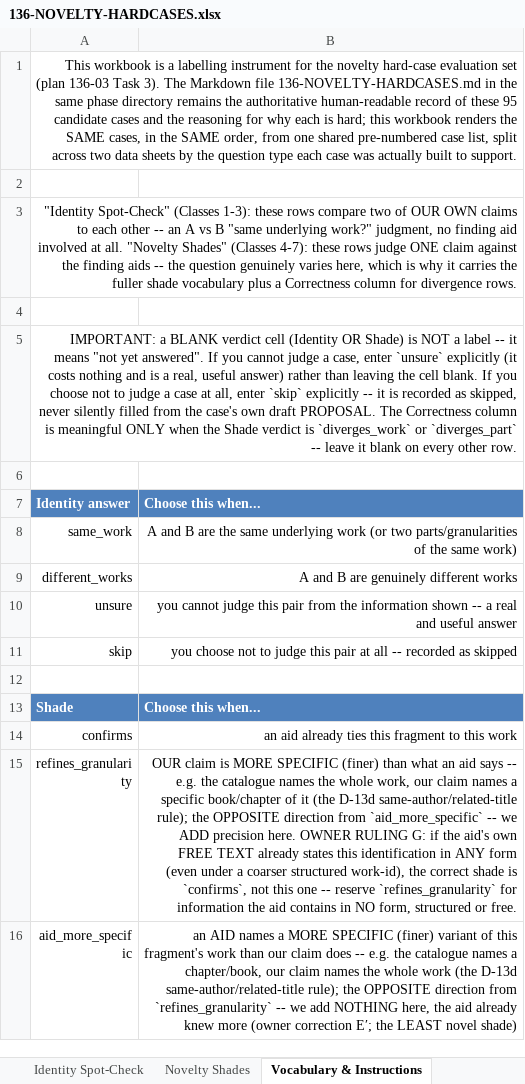
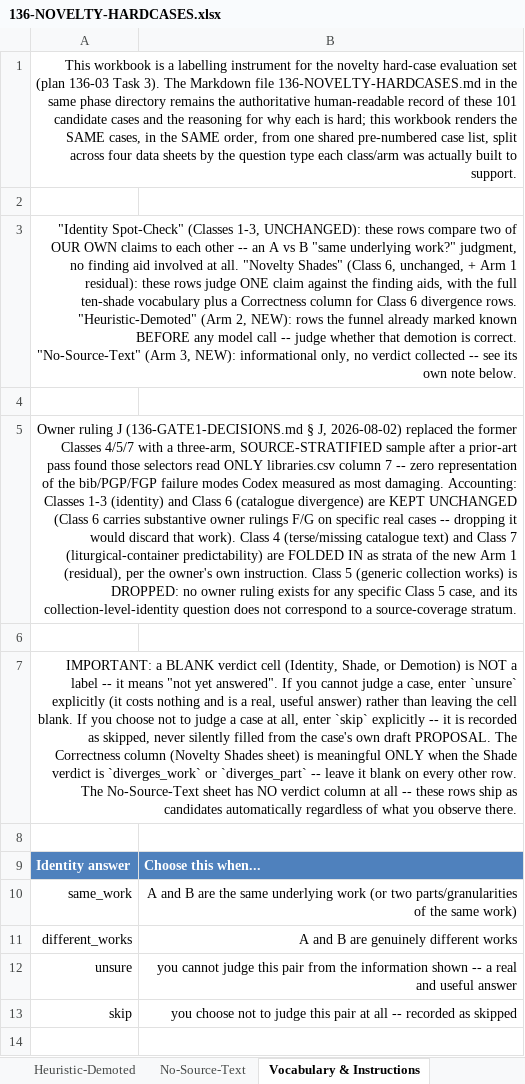
Before and after one commit to gershuni/GenizahSearch, an Excel workbook: .planning/phases/136-read-surfaces-connections-panel-work-witnesses/136-NOVELTY-HARDCASES.xlsx, sheet Vocabulary & Instructions, drawn as a sheet; only a part is shown; the shorter side is filled out with more unchanged rows; values as stored, in another font and other column widths than the file's, no borders; the diff covers the shown part only; the diff names each change by its address in the sheet, - before the commit and + after, or states it on an @@ line.

Commit message:
feat(136-03): three-arm source-stratified novelty hard-case sampler
Extends scripts/discovery_gate1_evidence.py with owner ruling J's
three-arm, SOURCE-STRATIFIED sample, replacing the former Classes 4/5/7
as the accuracy instrument. Reads REAL bib/PGP/FGP/FJMS-catalogue
sidecars (fist_data/fjms_enrichment.db, pgp_data/pgp.db,
fgp_data/fgp_transcriptions.db) joined to the live discovery-v1 asset --
not just libraries.csv column 7, which the prior-art pass found had zero
representation of the bib/PGP/FGP failure modes Codex measured as most
damaging.

- Arm 1 RESIDUAL: rows that would reach the model, stratified by which
  source supplied unmatched text (bib/pgp/fgp/catalogue-sole,
  multi-source), plus two shape strata folding in the former Class 4
  (terse_catalogue) and Class 7 (container_predicts).
- Arm 2 HEURISTIC-DEMOTED: rows the funnel marks known before any model
  call, oversampling published_full-sole and pgp-sole demotions (the two
  Codex-flagged false-known populations). New DEMOTION_VOCABULARY
  (demotion_correct/false_known/unsure/skip).
- Arm 3 NO-SOURCE-TEXT: rows with no checked-source text at all, shipped
  as candidates with no verdict collected, by design.

Kept unchanged: Classes 1-3 (identity spot-check) and Class 6 (catalogue
divergence, incl. the owner's F/G case annotations). Dropped: Class 5
(no owner ruling exists for any specific case; its question does not
correspond to a source-coverage stratum).

A real logic bug found during this continuation's own dry run --
stratum-priority ordering made bib_sole/pgp_sole/fgp_sole unreachable --
was fixed before the final regeneration (catalogue now counts as
"present" for the sole/multi-source test only when substantial,
non-terse).

Regenerated 136-NOVELTY-HARDCASES.md/.xlsx against the live asset: 101
total candidates (8 identity + 30 Class 6 + 30 Arm 1 + 25 Arm 2 + 8 Arm
3). Reproducibility verified: two consecutive runs produced
byte-identical Markdown/evidence output. XLSX widens to five sheets.

```diff
--- a/.planning/phases/136-read-surfaces-connections-panel-work-witnesses/136-NOVELTY-HARDCASES.xlsx (sheet Vocabulary & Instructions)
+++ b/.planning/phases/136-read-surfaces-connections-panel-work-witnesses/136-NOVELTY-HARDCASES.xlsx (sheet Vocabulary & Instructions)
+sheet tab: Heuristic-Demoted
+sheet tab: No-Source-Text
-A1: …of these 95 candidate cases and the reasoning for why each is hard; this workbook renders the SAME cases, in the SAME order, from one shared pre-numbered case list, split across two data sheets by the question type each case was actually…
+A1: …of these 101 candidate cases and the reasoning for why each is hard; this workbook renders the SAME cases, in the SAME order, from one shared pre-numbered case list, split across four data sheets by the question type each class/arm was actually…
-A3: …Spot-Check" (Classes 1-3): these rows compare two of OUR OWN claims to each other -- an A vs B "same underlying work?" judgment, no finding aid involved at all. "Novelty Shades" (Classes 4-7): these rows judge ONE claim against the finding aids -- the question genuinely varies here, which is why it carries the fuller shade vocabulary plus a Correctness column for divergence rows.
+A3: …Spot-Check" (Classes 1-3, UNCHANGED): these rows compare two of OUR OWN claims to each other -- an A vs B "same underlying work?" judgment, no finding aid involved at all. "Novelty Shades" (Class 6, unchanged, + Arm 1 residual): these rows judge ONE claim against the finding aids, with the full ten-shade vocabulary plus a Correctness column for Class 6 divergence rows. "Heuristic-Demoted" (Arm 2, NEW): rows the funnel already marked known BEFORE any model call -- judge whether that demotion is correct. "No-Source-Text" (Arm 3, NEW): informational only, no verdict collected -- see its own note below.
-A5: IMPORTANT: a BLANK verdict cell (Identity OR Shade) is NOT a label -- it means "not yet answered". If you cannot judge a case, enter `unsure` explicitly (it costs nothing and is a real, useful answer) rather than leaving the cell blank. If you choose not to judge a case at all, enter `skip` explicitly -- it is recorded as skipped, never silently filled from the case's own draft PROPOSAL. The Correctness column is meaningful ONLY when the Shade verdict is `diverges_work` or `diverges_part` -- leave it blank on every other row.
+A5: Owner ruling J (136-GATE1-DECISIONS.md § J, 2026-08-02) replaced the former Classes 4/5/7 with a three-arm, SOURCE-STRATIFIED sample after a prior-art pass found those selectors read ONLY libraries.csv column 7 -- zero representation of the bib/PGP/FGP failure modes Codex measured as most damaging. Accounting: Classes 1-3 (identity) and Class 6 (catalogue divergence) are KEPT UNCHANGED (Class 6 carries substantive owner rulings F/G on specific real cases -- dropping it would discard that work). Class 4 (terse/missing catalogue text) and Class 7 (liturgical-container predictability) are FOLDED IN as strata of the new Arm 1 (residual), per the owner's own instruction. Class 5 (generic collection works) is DROPPED: no owner ruling exists for any specific Class 5 case, and its collection-level-identity question does not correspond to a source-coverage stratum.
+row 6: (empty)
+row 7: IMPORTANT: a BLANK verdict cell (Identity, Shade, or Demotion) is NOT a label -- it means "not yet answered". If you cannot judge a case, enter `unsure` explicitly (it costs nothing and is a real, useful answer) rather than leaving the cell blank. If you choose not to judge a case at all, enter `skip` explicitly -- it is recorded as skipped, never silently filled from the case's own draft PROPOSAL. The Correctness column (Novelty Shades sheet) is meaningful ONLY when the Shade verdict is `diverges_work` or `diverges_part` -- leave it blank on every other row. The No-Source-Text sheet has NO verdict column at all -- these rows ship as candidates automatically regardless of what you observe there.
```
Also changed, not shown: 9 added rows, 3 removed rows and 3 edited cells elsewhere in this sheet, sheet Novelty Shades, 2 other files.
